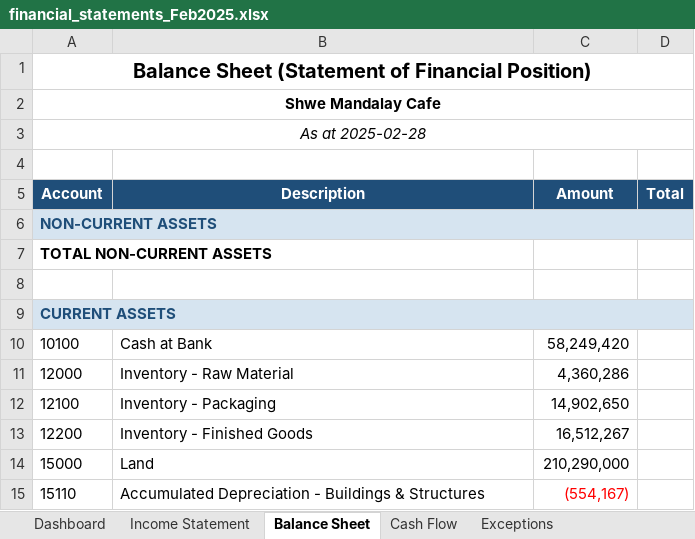
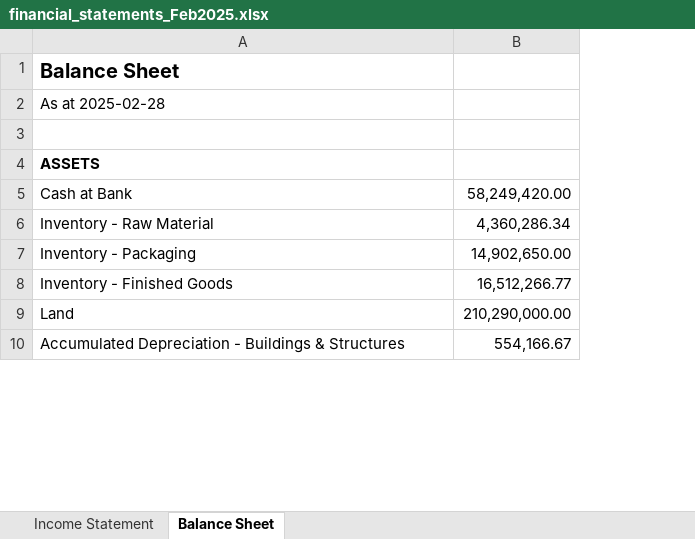
Before and after one commit to iceiceib/workspace_accountant, an Excel workbook: accountant-skill/data/output/Feb2025/financial_statements_Feb2025.xlsx, sheet Balance Sheet, drawn as a sheet; only a part is shown; values as stored, in another font and other column widths than the file's, no borders; removed rows and columns are numbered as before the commit, all else as after; the diff covers the shown part only; the diff names each change by its address in the sheet, - before the commit and + after, or states it on an @@ line.

```diff
--- a/accountant-skill/data/output/Feb2025/financial_statements_Feb2025.xlsx (sheet Balance Sheet)
+++ b/accountant-skill/data/output/Feb2025/financial_statements_Feb2025.xlsx (sheet Balance Sheet)
-sheet tab: Dashboard
-sheet tab: Cash Flow
-sheet tab: Exceptions
-column A, row 1: Balance Sheet (Statement of Financial Position); row 5: Account; rows 10-15: 10100 | 12000 | 12100 | 12200 | 15000 | 15110
-column C, row 5: Amount; rows 10-15: 58,249,420 | 4,360,286 | 14,902,650 | 16,512,267 | 210,290,000 | (554,167)
-column D, row 5: Total
+column B, rows 5-10: 58,249,420.00 | 4,360,286.34 | 14,902,650.00 | 16,512,266.77 | 210,290,000.00 | 554,166.67
+row 1: Balance Sheet
+row 2: As at 2025-02-28
-row 2: Shwe Mandalay Cafe
-row 3: As at 2025-02-28
-row 4: (empty)
-A4: Description
+A4: ASSETS
@@ A4 fill: #1F4E79 → none, text colour: #FFFFFF → black, alignment: center → left @@
-row 6: NON-CURRENT ASSETS
-row 7: TOTAL NON-CURRENT ASSETS
-row 8: (empty)
-row 9: CURRENT ASSETS
```
Also changed, not shown: 6 added rows, 18 removed rows, 5 edited cells and cell formats elsewhere in this sheet, sheet Income Statement, accountant-skill/data/output/Apr2025/financial_statements_Apr2025.xlsx, accountant-skill/data/output/Feb2025/trial_balance_Feb2025.xlsx, 34 other files.
